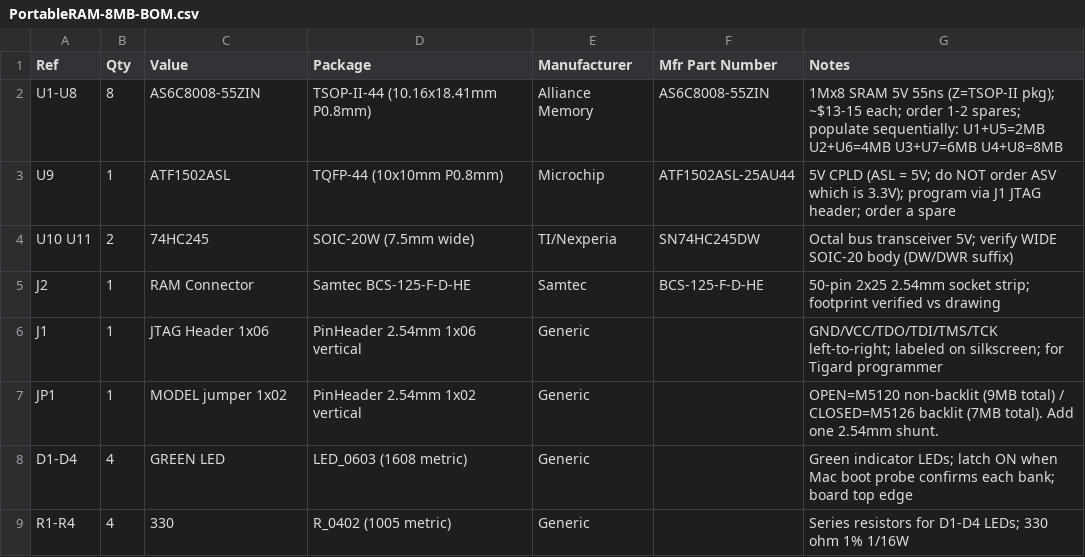
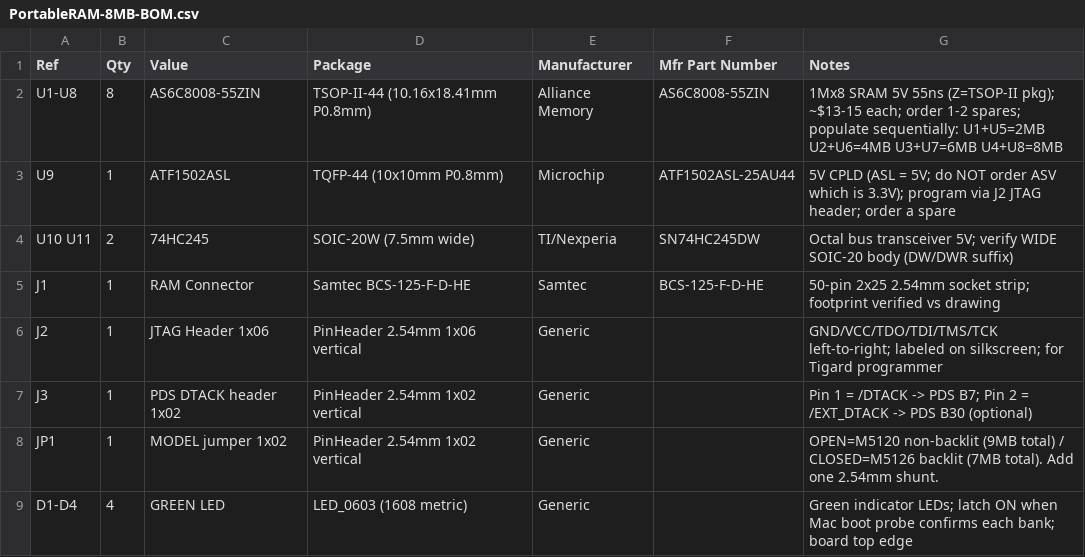
Before and after one commit to 2tf2294x4g-maker/MacintoshPortable8MB_RAM_v3, a CSV file: PortableRAM-8MB-BOM.csv, drawn as a sheet; only a part is shown; the shorter side is filled out with more unchanged rows.

```diff
--- a/PortableRAM-8MB-BOM.csv
+++ b/PortableRAM-8MB-BOM.csv
@@ -2,6 +2,7 @@ Ref,Qty,Value,Package,Manufacturer,Mfr Part Number,Notes
 U1-U8,8,AS6C8008-55ZIN,TSOP-II-44 (10.16x18.41mm P0.8mm),Alliance Memory,AS6C8008-55ZIN,1Mx8 SRAM 5V 55ns (Z=TSOP-II pkg); ~$13-15 each; order 1-2 spares; populate sequentially: U1+U5=2MB U2+U6=4MB U3+U7=6MB U4+U8=8MB
-U9,1,ATF1502ASL,TQFP-44 (10x10mm P0.8mm),Microchip,ATF1502ASL-25AU44,5V CPLD (ASL = 5V; do NOT order ASV which is 3.3V); program via J1 JTAG header; order a spare
+U9,1,ATF1502ASL,TQFP-44 (10x10mm P0.8mm),Microchip,ATF1502ASL-25AU44,5V CPLD (ASL = 5V; do NOT order ASV which is 3.3V); program via J2 JTAG header; order a spare
 U10 U11,2,74HC245,SOIC-20W (7.5mm wide),TI/Nexperia,SN74HC245DW,Octal bus transceiver 5V; verify WIDE SOIC-20 body (DW/DWR suffix)
-J2,1,RAM Connector,Samtec BCS-125-F-D-HE,Samtec,BCS-125-F-D-HE,50-pin 2x25 2.54mm socket strip; footprint verified vs drawing
-J1,1,JTAG Header 1x06,PinHeader 2.54mm 1x06 vertical,Generic,,GND/VCC/TDO/TDI/TMS/TCK left-to-right; labeled on silkscreen; for Tigard programmer
+J1,1,RAM Connector,Samtec BCS-125-F-D-HE,Samtec,BCS-125-F-D-HE,50-pin 2x25 2.54mm socket strip; footprint verified vs drawing
+J2,1,JTAG Header 1x06,PinHeader 2.54mm 1x06 vertical,Generic,,GND/VCC/TDO/TDI/TMS/TCK left-to-right; labeled on silkscreen; for Tigard programmer
+J3,1,PDS DTACK header 1x02,PinHeader 2.54mm 1x02 vertical,Generic,,Pin 1 = /DTACK -> PDS B7; Pin 2 = /EXT_DTACK -> PDS B30 (optional)
 JP1,1,MODEL jumper 1x02,PinHeader 2.54mm 1x02 vertical,Generic,,OPEN=M5120 non-backlit (9MB total) / CLOSED=M5126 backlit (7MB total). Add one 2.54mm shunt.
```
Also changed, not shown: 3 other files.
